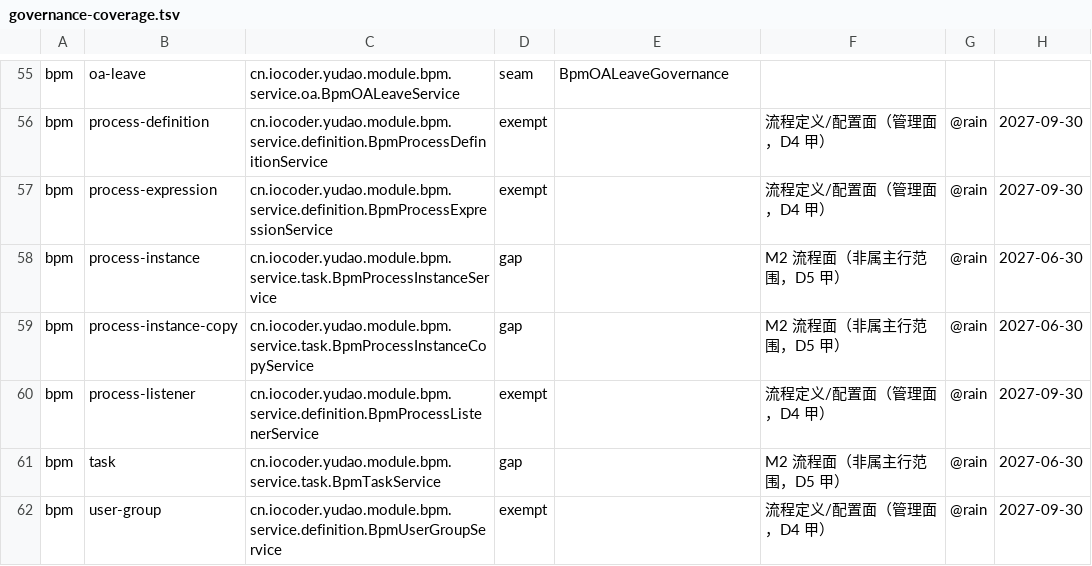
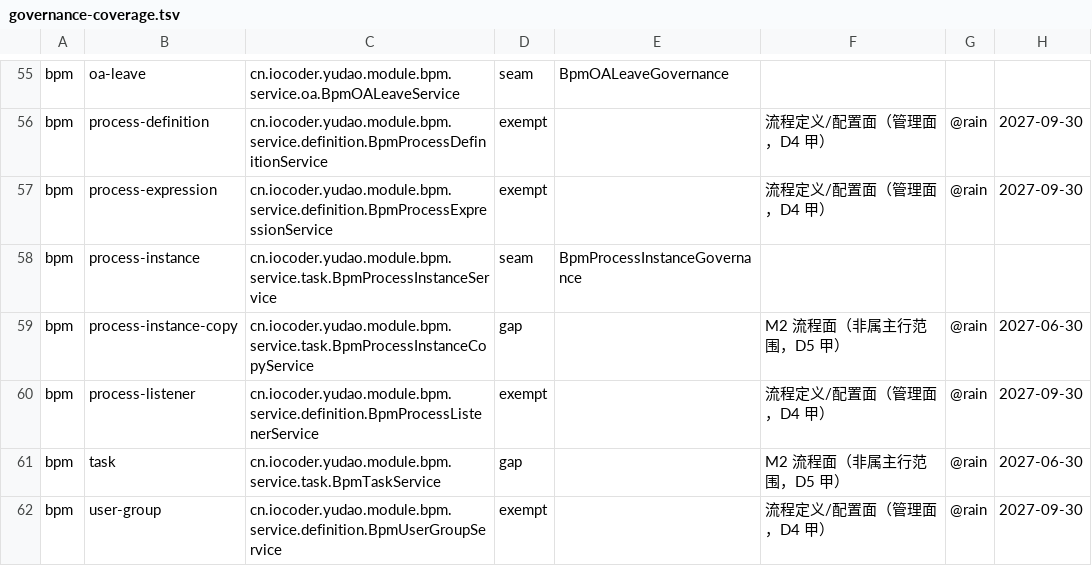
Before and after one commit to rain6fish/KeelBase-Vue-Pro, a TSV file: conformance/governance-coverage.tsv, drawn as a sheet; only a part is shown, gaps mark what is left out.

Commit message:
feat(bpm): 流程实例接入治理接缝（切面 + 工具面 + 单测） — process instances come under the seam
把 BpmProcessInstanceService 接进治理，作为 BPM 的第一个「非属主行范围」对象：发起人不在行上，而在引擎字段 startUserId。四问读自上游代码——分页在 userId 与 startUserId 都为 null 时一个条件都不加（返回全表，管理页正是这么调的）；按 id 读是裸引擎查询、不收窄；撤回自己已经比对 startUserId，userId 不进审计。切面只在工具路径（ActingCaller 非空）上补调用方、把别人的实例交回 null、并在撤回前用 RuleDeniedException 提前拒绝——请求路径一律不碰，因为按 id 读是引擎内部的扇出读，收窄会让审批人读到 null。工具面一读一写：list_my_bpm_instances（R1，只投影 id/业务键/发起时间/状态/当前任务名，不含变量与表单）与 cancel_my_bpm_instance（R3，模块与切面双重保证只撤回自己发起的实例）。账本 bpm process-instance 由 gap 改为 seam。

Brings BpmProcessInstanceService under governance as BPM's first "non-owner-column" object: the starter lives on the engine's startUserId, not on a row. The four questions were read from upstream's code — the page adds no condition when both userId and startUserId are null (the whole table, which is how the manager page calls it); a read by id is a bare engine query; withdrawal already compares startUserId itself and never puts userId in the audit. The aspect fills the caller, hands another's instance back as null and refuses a foreign withdrawal early with RuleDeniedException, on the tool path only (ActingCaller present) — the request path is left alone because the by-id read is the engine's internal fan-out and narrowing it would make approvers read null. The tool face ships one read (list_my_bpm_instances, R1, projecting id/business key/start time/status/current task name — never variables or form content) and one write (cancel_my_bpm_instance, R3, with the module and the aspect both holding withdrawal to the starter). The ledger's bpm process-instance row moves from gap to seam.

```diff
--- a/conformance/governance-coverage.tsv
+++ b/conformance/governance-coverage.tsv
@@ -57,3 +57,3 @@ bpm	process-definition	cn.iocoder.yudao.module.bpm.service.definition.BpmProcess
 bpm	process-expression	cn.iocoder.yudao.module.bpm.service.definition.BpmProcessExpressionService	exempt		流程定义/配置面（管理面，D4 甲）	@rain	2027-09-30
-bpm	process-instance	cn.iocoder.yudao.module.bpm.service.task.BpmProcessInstanceService	gap		M2 流程面（非属主行范围，D5 甲）	@rain	2027-06-30
+bpm	process-instance	cn.iocoder.yudao.module.bpm.service.task.BpmProcessInstanceService	seam	BpmProcessInstanceGovernance			
 bpm	process-instance-copy	cn.iocoder.yudao.module.bpm.service.task.BpmProcessInstanceCopyService	gap		M2 流程面（非属主行范围，D5 甲）	@rain	2027-06-30
```
Also changed, not shown: 4 other files.
